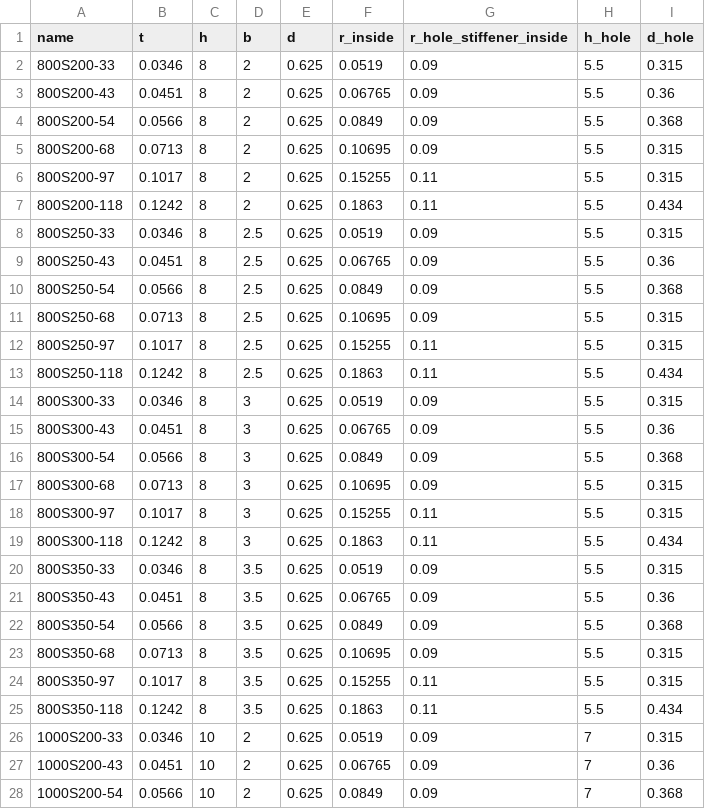
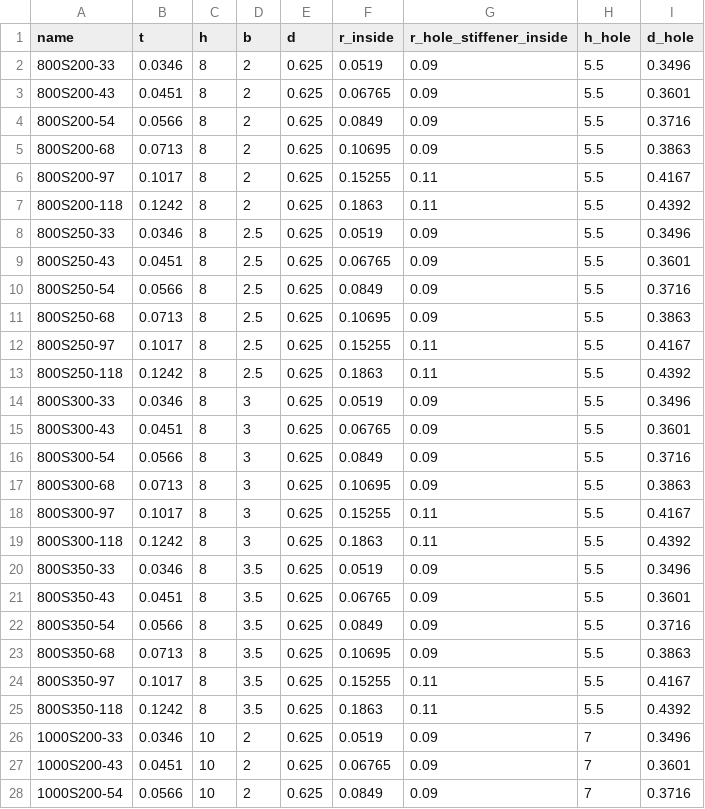
Before and after one commit to runtosolve/Files, a CSV file: P/pinnacle_service_ready_joists.csv, drawn as a sheet; only a part is shown; the diff covers the shown part only.

Commit message:
revise hole stiffener out to out length

```diff
--- a/P/pinnacle_service_ready_joists.csv
+++ b/P/pinnacle_service_ready_joists.csv
@@ -1,28 +1,28 @@
 name,t,h,b,d,r_inside,r_hole_stiffener_inside,h_hole,d_hole
-800S200-33,0.0346,8,2,0.625,0.0519,0.09,5.5,0.315
-800S200-43,0.0451,8,2,0.625,0.06765,0.09,5.5,0.36
-800S200-54,0.0566,8,2,0.625,0.0849,0.09,5.5,0.368
-800S200-68,0.0713,8,2,0.625,0.10695,0.09,5.5,0.315
-800S200-97,0.1017,8,2,0.625,0.15255,0.11,5.5,0.315
-800S200-118,0.1242,8,2,0.625,0.1863,0.11,5.5,0.434
-800S250-33,0.0346,8,2.5,0.625,0.0519,0.09,5.5,0.315
-800S250-43,0.0451,8,2.5,0.625,0.06765,0.09,5.5,0.36
-800S250-54,0.0566,8,2.5,0.625,0.0849,0.09,5.5,0.368
-800S250-68,0.0713,8,2.5,0.625,0.10695,0.09,5.5,0.315
-800S250-97,0.1017,8,2.5,0.625,0.15255,0.11,5.5,0.315
-800S250-118,0.1242,8,2.5,0.625,0.1863,0.11,5.5,0.434
-800S300-33,0.0346,8,3,0.625,0.0519,0.09,5.5,0.315
-800S300-43,0.0451,8,3,0.625,0.06765,0.09,5.5,0.36
-800S300-54,0.0566,8,3,0.625,0.0849,0.09,5.5,0.368
-800S300-68,0.0713,8,3,0.625,0.10695,0.09,5.5,0.315
-800S300-97,0.1017,8,3,0.625,0.15255,0.11,5.5,0.315
-800S300-118,0.1242,8,3,0.625,0.1863,0.11,5.5,0.434
-800S350-33,0.0346,8,3.5,0.625,0.0519,0.09,5.5,0.315
-800S350-43,0.0451,8,3.5,0.625,0.06765,0.09,5.5,0.36
-800S350-54,0.0566,8,3.5,0.625,0.0849,0.09,5.5,0.368
-800S350-68,0.0713,8,3.5,0.625,0.10695,0.09,5.5,0.315
-800S350-97,0.1017,8,3.5,0.625,0.15255,0.11,5.5,0.315
-800S350-118,0.1242,8,3.5,0.625,0.1863,0.11,5.5,0.434
-1000S200-33,0.0346,10,2,0.625,0.0519,0.09,7,0.315
-1000S200-43,0.0451,10,2,0.625,0.06765,0.09,7,0.36
-1000S200-54,0.0566,10,2,0.625,0.0849,0.09,7,0.368
+800S200-33,0.0346,8,2,0.625,0.0519,0.09,5.5,0.3496
+800S200-43,0.0451,8,2,0.625,0.06765,0.09,5.5,0.3601
+800S200-54,0.0566,8,2,0.625,0.0849,0.09,5.5,0.3716
+800S200-68,0.0713,8,2,0.625,0.10695,0.09,5.5,0.3863
+800S200-97,0.1017,8,2,0.625,0.15255,0.11,5.5,0.4167
+800S200-118,0.1242,8,2,0.625,0.1863,0.11,5.5,0.4392
+800S250-33,0.0346,8,2.5,0.625,0.0519,0.09,5.5,0.3496
+800S250-43,0.0451,8,2.5,0.625,0.06765,0.09,5.5,0.3601
+800S250-54,0.0566,8,2.5,0.625,0.0849,0.09,5.5,0.3716
+800S250-68,0.0713,8,2.5,0.625,0.10695,0.09,5.5,0.3863
+800S250-97,0.1017,8,2.5,0.625,0.15255,0.11,5.5,0.4167
+800S250-118,0.1242,8,2.5,0.625,0.1863,0.11,5.5,0.4392
+800S300-33,0.0346,8,3,0.625,0.0519,0.09,5.5,0.3496
+800S300-43,0.0451,8,3,0.625,0.06765,0.09,5.5,0.3601
+800S300-54,0.0566,8,3,0.625,0.0849,0.09,5.5,0.3716
+800S300-68,0.0713,8,3,0.625,0.10695,0.09,5.5,0.3863
+800S300-97,0.1017,8,3,0.625,0.15255,0.11,5.5,0.4167
+800S300-118,0.1242,8,3,0.625,0.1863,0.11,5.5,0.4392
+800S350-33,0.0346,8,3.5,0.625,0.0519,0.09,5.5,0.3496
+800S350-43,0.0451,8,3.5,0.625,0.06765,0.09,5.5,0.3601
+800S350-54,0.0566,8,3.5,0.625,0.0849,0.09,5.5,0.3716
+800S350-68,0.0713,8,3.5,0.625,0.10695,0.09,5.5,0.3863
+800S350-97,0.1017,8,3.5,0.625,0.15255,0.11,5.5,0.4167
+800S350-118,0.1242,8,3.5,0.625,0.1863,0.11,5.5,0.4392
+1000S200-33,0.0346,10,2,0.625,0.0519,0.09,7,0.3496
+1000S200-43,0.0451,10,2,0.625,0.06765,0.09,7,0.3601
+1000S200-54,0.0566,10,2,0.625,0.0849,0.09,7,0.3716
```
Also changed, not shown: 69 edited cells elsewhere in this file.
